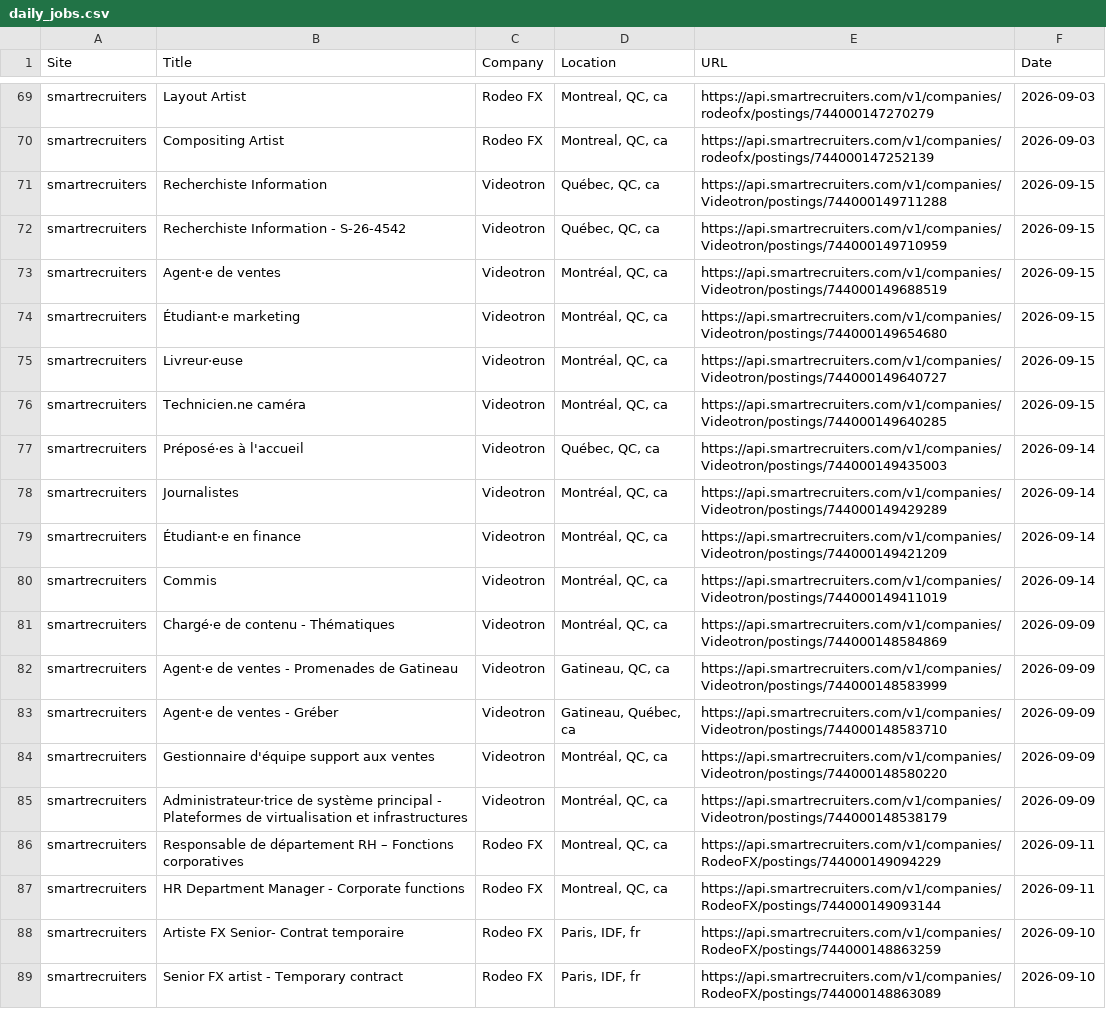
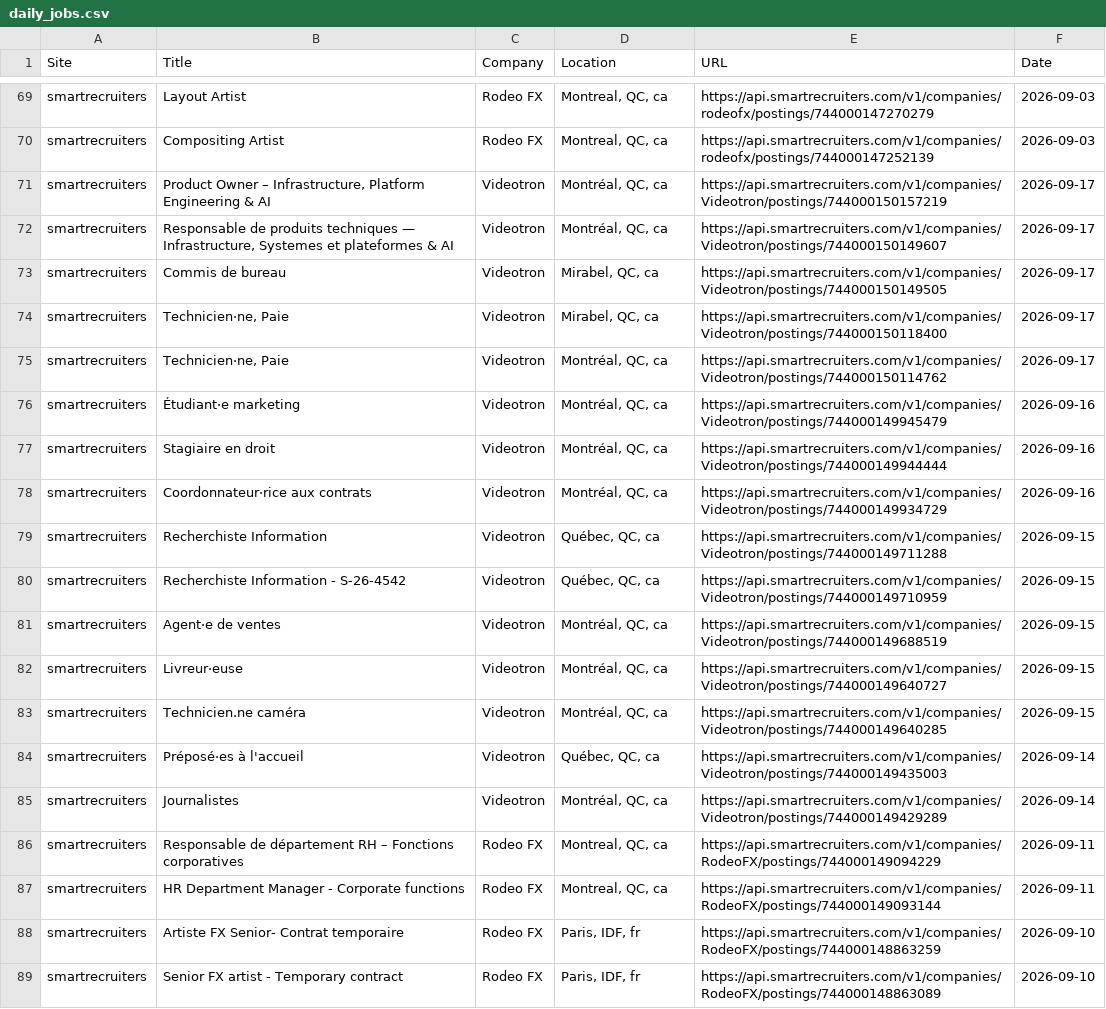
Before and after one commit to christiandguerard/ever-jobs-dash, a CSV file: daily_jobs.csv, drawn as a sheet; only a part is shown, gaps mark what is left out; removed rows and columns are numbered as before the commit, all else as after; the diff names each change by its address in the sheet, - before the commit and + after, or states it on an @@ line.

Commit message:
Update job dashboard: Thu Sep 17 16:42:18 UTC 2026

```diff
--- a/daily_jobs.csv
+++ b/daily_jobs.csv
+row 71: smartrecruiters | Product Owner – Infrastructure, Platform Engineering & AI | Videotron | Montréal, QC, ca | https://api.smartrecruiters.com/v1/companies/Videotron/postings/744000150157219 | 2026-09-17
+row 72: smartrecruiters | Responsable de produits techniques — Infrastructure, Systemes et plateformes & AI | Videotron | Montréal, QC, ca | https://api.smartrecruiters.com/v1/companies/Videotron/postings/744000150149607 | 2026-09-17
+row 73: smartrecruiters | Commis de bureau | Videotron | Mirabel, QC, ca | https://api.smartrecruiters.com/v1/companies/Videotron/postings/744000150149505 | 2026-09-17
+row 74: smartrecruiters | Technicien·ne, Paie | Videotron | Mirabel, QC, ca | https://api.smartrecruiters.com/v1/companies/Videotron/postings/744000150118400 | 2026-09-17
+row 75: smartrecruiters | Technicien·ne, Paie | Videotron | Montréal, QC, ca | https://api.smartrecruiters.com/v1/companies/Videotron/postings/744000150114762 | 2026-09-17
+row 76: smartrecruiters | Étudiant·e marketing | Videotron | Montréal, QC, ca | https://api.smartrecruiters.com/v1/companies/Videotron/postings/744000149945479 | 2026-09-16
+row 77: smartrecruiters | Stagiaire en droit | Videotron | Montréal, QC, ca | https://api.smartrecruiters.com/v1/companies/Videotron/postings/744000149944444 | 2026-09-16
+row 78: smartrecruiters | Coordonnateur·rice aux contrats | Videotron | Montréal, QC, ca | https://api.smartrecruiters.com/v1/companies/Videotron/postings/744000149934729 | 2026-09-16
-row 74: smartrecruiters | Étudiant·e marketing | Videotron | Montréal, QC, ca | https://api.smartrecruiters.com/v1/companies/Videotron/postings/744000149654680 | 2026-09-15
-row 79: smartrecruiters | Étudiant·e en finance | Videotron | Montréal, QC, ca | https://api.smartrecruiters.com/v1/companies/Videotron/postings/744000149421209 | 2026-09-14
-row 80: smartrecruiters | Commis | Videotron | Montréal, QC, ca | https://api.smartrecruiters.com/v1/companies/Videotron/postings/744000149411019 | 2026-09-14
-row 81: smartrecruiters | Chargé·e de contenu - Thématiques | Videotron | Montréal, QC, ca | https://api.smartrecruiters.com/v1/companies/Videotron/postings/744000148584869 | 2026-09-09
-row 82: smartrecruiters | Agent·e de ventes - Promenades de Gatineau | Videotron | Gatineau, QC, ca | https://api.smartrecruiters.com/v1/companies/Videotron/postings/744000148583999 | 2026-09-09
-row 83: smartrecruiters | Agent·e de ventes - Gréber | Videotron | Gatineau, Québec, ca | https://api.smartrecruiters.com/v1/companies/Videotron/postings/744000148583710 | 2026-09-09
-row 84: smartrecruiters | Gestionnaire d'équipe support aux ventes | Videotron | Montréal, QC, ca | https://api.smartrecruiters.com/v1/companies/Videotron/postings/744000148580220 | 2026-09-09
-row 85: smartrecruiters | Administrateur·trice de système principal - Plateformes de virtualisation et infrastructures | Videotron | Montréal, QC, ca | https://api.smartrecruiters.com/v1/companies/Videotron/postings/744000148538179 | 2026-09-09
```
